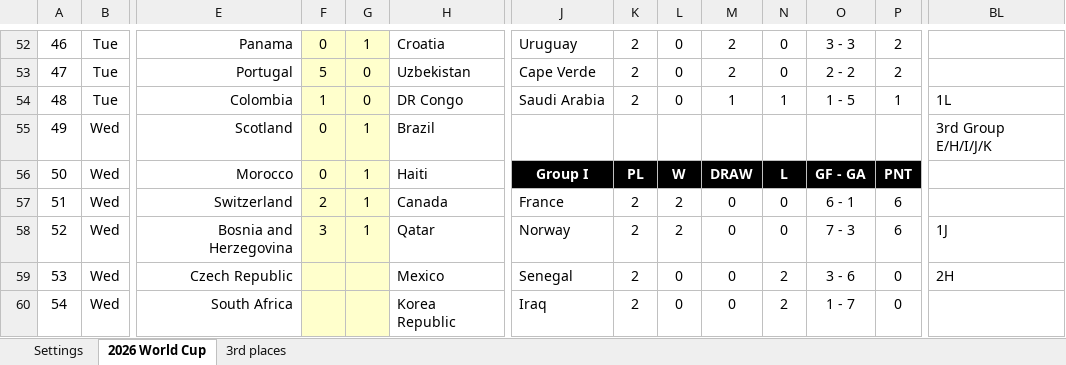
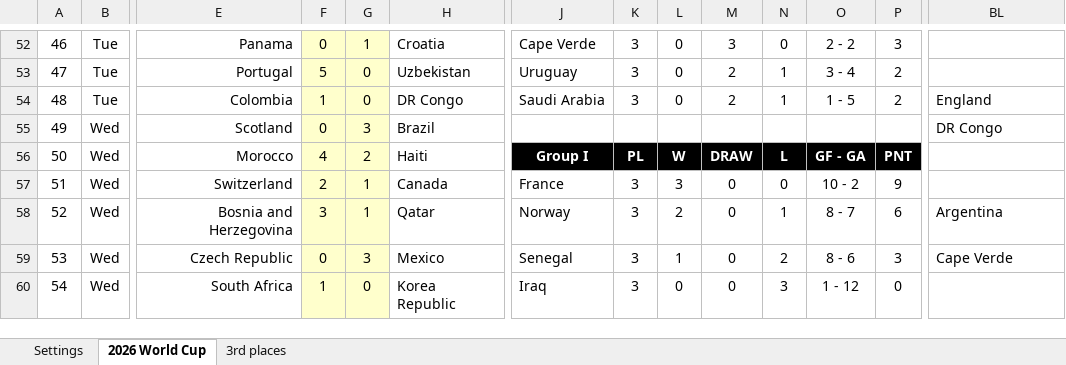
Before and after one commit to Cavallinux/fifa-world-cup, an Excel workbook: 2026/world_cup_2026.xlsx, sheet 2026 World Cup, drawn as a sheet; only a part is shown, gaps mark what is left out; values as stored, in another font and other column widths than the file's, no borders; charts and pictures and conditional formats not drawn; the diff covers the shown part only; the diff names each change by its address in the sheet, - before the commit and + after, or states it on an @@ line.

Commit message:
group_stage
Groups J, K and L Matchday 3 results

```diff
--- a/2026/world_cup_2026.xlsx (sheet 2026 World Cup)
+++ b/2026/world_cup_2026.xlsx (sheet 2026 World Cup)
-J52: Uruguay
+J52: Cape Verde
-K52:K54: 2
+K52:K54: 3
-M52: 2
+M52: 3
-O52: 3 - 3
+O52: 2 - 2
-P52: 2
+P52: 3
-J53: Cape Verde
+J53: Uruguay
-N53: 0
+N53: 1
-O53: 2 - 2
+O53: 3 - 4
-M54: 1
+M54: 2
-P54: 1
+P54: 2
-BL54: 1L
+BL54: England
-G55: 1
+G55: 3
-BL55: 3rd Group E/H/I/J/K
+BL55: DR Congo
-F56: 0
+F56: 4
-G56: 1
+G56: 2
-K57:K60: 2
+K57:K60: 3
-L57: 2
+L57: 3
-O57: 6 - 1
+O57: 10 - 2
-P57: 6
+P57: 9
-N58: 0
+N58: 1
-O58: 7 - 3
+O58: 8 - 7
-BL58: 1J
+BL58: Argentina
-F59: (empty)
+F59: 0
-G59: (empty)
+G59: 3
-L59: 0
+L59: 1
-O59: 3 - 6
+O59: 8 - 6
-P59: 0
+P59: 3
-BL59: 2H
+BL59: Cape Verde
-F60: (empty)
+F60: 1
-G60: (empty)
+G60: 0
-N60: 2
+N60: 3
-O60: 1 - 7
+O60: 1 - 12
```
Also changed, not shown: 9 added rows, 9 removed rows, 205 edited cells and cell formats elsewhere in this sheet, sheet 3rd places, formulas that keep their value, charts or pictures.
